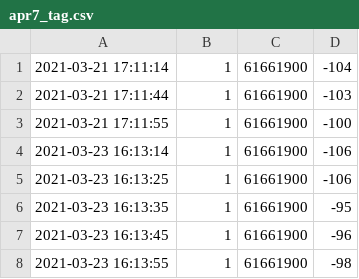
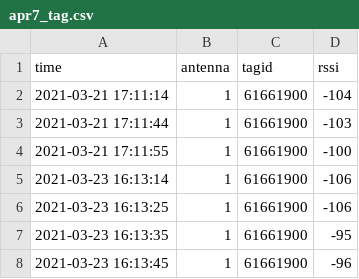
Before and after one commit to erikvcarlson/DSP539_Final, a CSV file: apr7_tag.csv, drawn as a sheet; only a part is shown; the shorter side is filled out with more unchanged rows; the diff names each change by its address in the sheet, - before the commit and + after, or states it on an @@ line.

```diff
--- a/apr7_tag.csv
+++ b/apr7_tag.csv
+row 1: time | antenna | tagid | rssi
```
Also changed, not shown: 2 other files.
